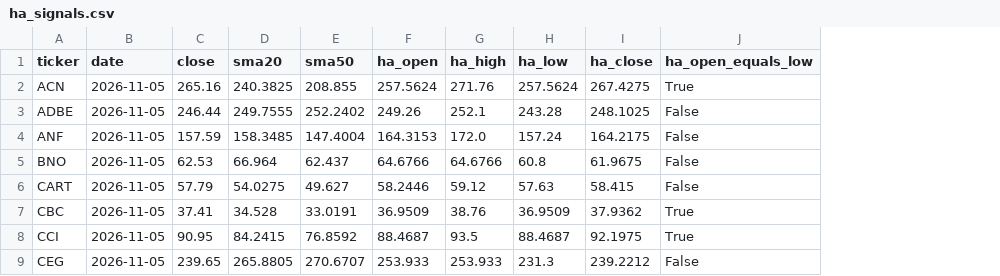
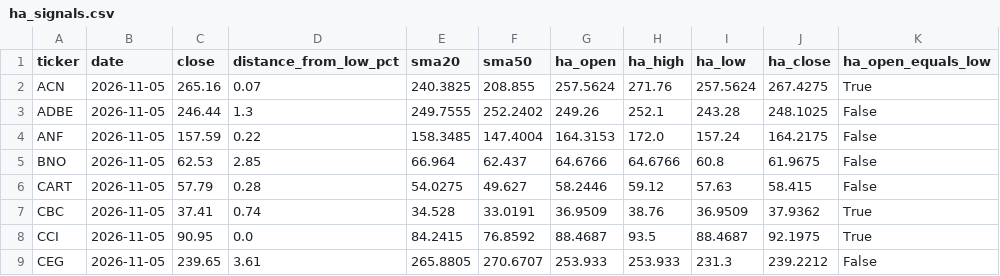
Before and after one commit to Melief/daily-stock-radar, a CSV file: data/ha_signals.csv, drawn as a sheet; only a part is shown; the diff names each change by its address in the sheet, - before the commit and + after, or states it on an @@ line.

```diff
--- a/data/ha_signals.csv
+++ b/data/ha_signals.csv
+column D (distance_from_low_pct), rows 2-9: 0.07 | 1.3 | 0.22 | 2.85 | 0.28 | 0.74 | 0.0 | 3.61
```
